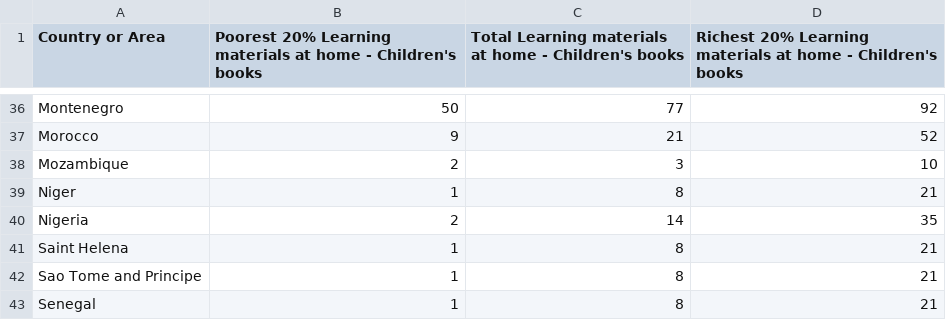
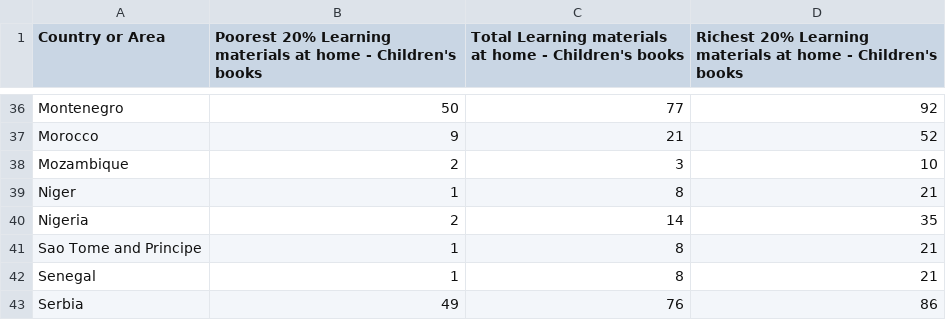
Before and after one commit to Shrey75/cs685_project, a CSV file: newdata/education2/Learning materials at home - Children's books.csv, drawn as a sheet; only a part is shown, gaps mark what is left out; the shorter side is filled out with more unchanged rows; the diff names each change by its address in the sheet, - before the commit and + after, or states it on an @@ line.

```diff
--- a/newdata/education2/Learning materials at home - Children's books.csv
+++ b/newdata/education2/Learning materials at home - Children's books.csv
-row 41: Saint Helena | 1 | 8 | 21
```
Also changed, not shown: newdata/education2/Adult support for learning.csv, newdata/education2/Attendance-in-early-childhood-education.csv, 34 other files.
